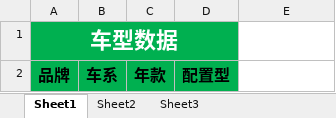
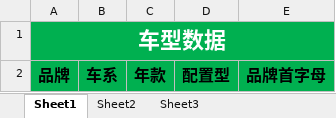
Before and after one commit to lzcj4/carcompare, an Excel workbook: Build/carcompare/WEB-INF/classes/static/static/templates/车型网车型数据搜集.xlsx, sheet Sheet1, drawn as a sheet; values as stored, in another font and other column widths than the file's, no borders; the diff names each change by its address in the sheet, - before the commit and + after, or states it on an @@ line.

```diff
--- a/Build/carcompare/WEB-INF/classes/static/static/templates/车型网车型数据搜集.xlsx (sheet Sheet1)
+++ b/Build/carcompare/WEB-INF/classes/static/static/templates/车型网车型数据搜集.xlsx (sheet Sheet1)
-A1:D1 merged
+A1:E1 merged
-E1:E2 fill: none
+E1:E2 fill: #00B050
-E2: (empty)
+E2: 品牌首字母
```
Also changed, not shown: Source/CarCompare_UI/src/assets/templates/车型网车型数据搜集.xlsx, 47 other files.
